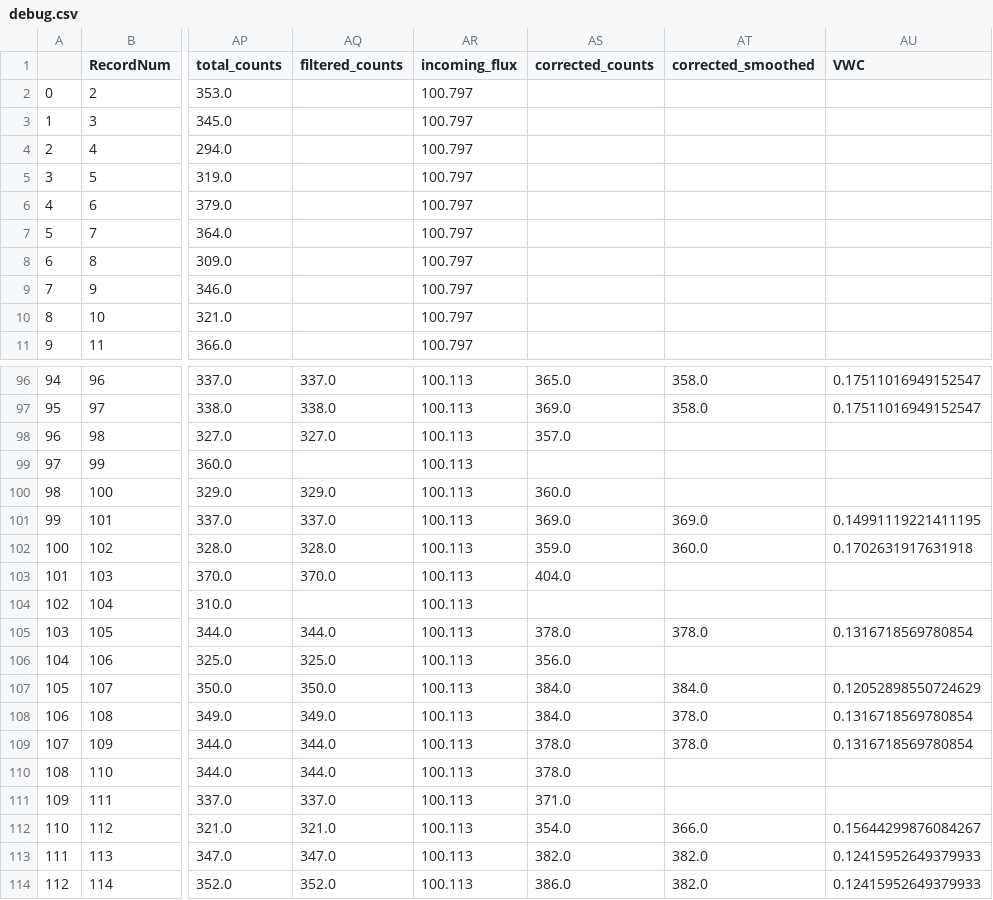
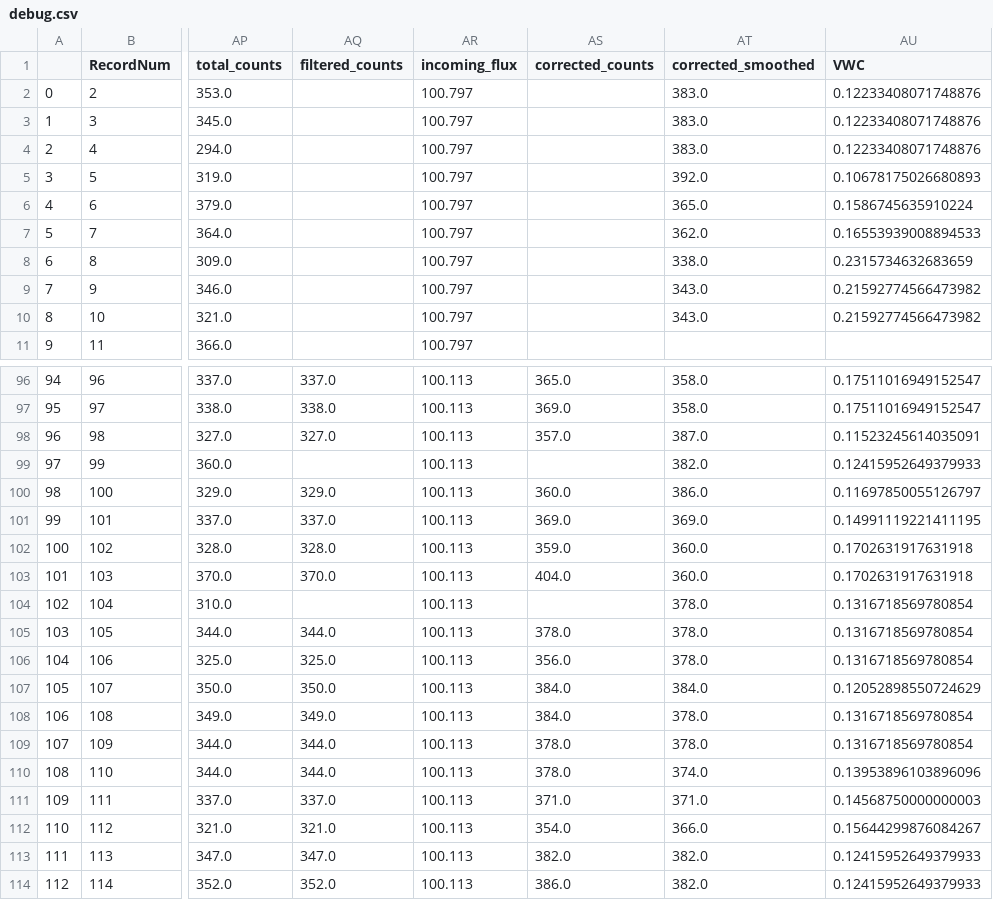
Before and after one commit to soilwater/crnpy, a CSV file: docs/examples/rover/debug.csv, drawn as a sheet; only a part is shown, gaps mark what is left out; the diff covers the shown part only; the diff names each change by its address in the sheet, - before the commit and + after, or states it on an @@ line.

Commit message:
smooth2D: keep nan if observation is nan

```diff
--- a/docs/examples/rover/debug.csv
+++ b/docs/examples/rover/debug.csv
-AT2:AT4 (corrected_smoothed): (empty)
+AT2:AT4 (corrected_smoothed): 383.0
-AU2:AU4 (VWC): (empty)
+AU2:AU4 (VWC): 0.12233408071748876
-AT5 (corrected_smoothed): (empty)
+AT5 (corrected_smoothed): 392.0
-AU5 (VWC): (empty)
+AU5 (VWC): 0.10678175026680893
-AT6 (corrected_smoothed): (empty)
+AT6 (corrected_smoothed): 365.0
-AU6 (VWC): (empty)
+AU6 (VWC): 0.1586745635910224
-AT7 (corrected_smoothed): (empty)
+AT7 (corrected_smoothed): 362.0
-AU7 (VWC): (empty)
+AU7 (VWC): 0.16553939008894533
-AT8 (corrected_smoothed): (empty)
+AT8 (corrected_smoothed): 338.0
-AU8 (VWC): (empty)
+AU8 (VWC): 0.2315734632683659
-AT9:AT10 (corrected_smoothed): (empty)
+AT9:AT10 (corrected_smoothed): 343.0
-AU9:AU10 (VWC): (empty)
+AU9:AU10 (VWC): 0.21592774566473982
-AT98 (corrected_smoothed): (empty)
+AT98 (corrected_smoothed): 387.0
-AU98 (VWC): (empty)
+AU98 (VWC): 0.11523245614035091
-AT99 (corrected_smoothed): (empty)
+AT99 (corrected_smoothed): 382.0
-AU99 (VWC): (empty)
+AU99 (VWC): 0.12415952649379933
-AT100 (corrected_smoothed): (empty)
+AT100 (corrected_smoothed): 386.0
-AU100 (VWC): (empty)
+AU100 (VWC): 0.11697850055126797
-AT103 (corrected_smoothed): (empty)
+AT103 (corrected_smoothed): 360.0
-AU103 (VWC): (empty)
+AU103 (VWC): 0.1702631917631918
-AT104 (corrected_smoothed): (empty)
+AT104 (corrected_smoothed): 378.0
-AU104 (VWC): (empty)
+AU104 (VWC): 0.1316718569780854
-AT106 (corrected_smoothed): (empty)
+AT106 (corrected_smoothed): 378.0
-AU106 (VWC): (empty)
+AU106 (VWC): 0.1316718569780854
-AT110 (corrected_smoothed): (empty)
+AT110 (corrected_smoothed): 374.0
-AU110 (VWC): (empty)
+AU110 (VWC): 0.13953896103896096
-AT111 (corrected_smoothed): (empty)
+AT111 (corrected_smoothed): 371.0
-AU111 (VWC): (empty)
+AU111 (VWC): 0.14568750000000003
```
Also changed, not shown: 90 edited cells elsewhere in this file, 4 other files.
